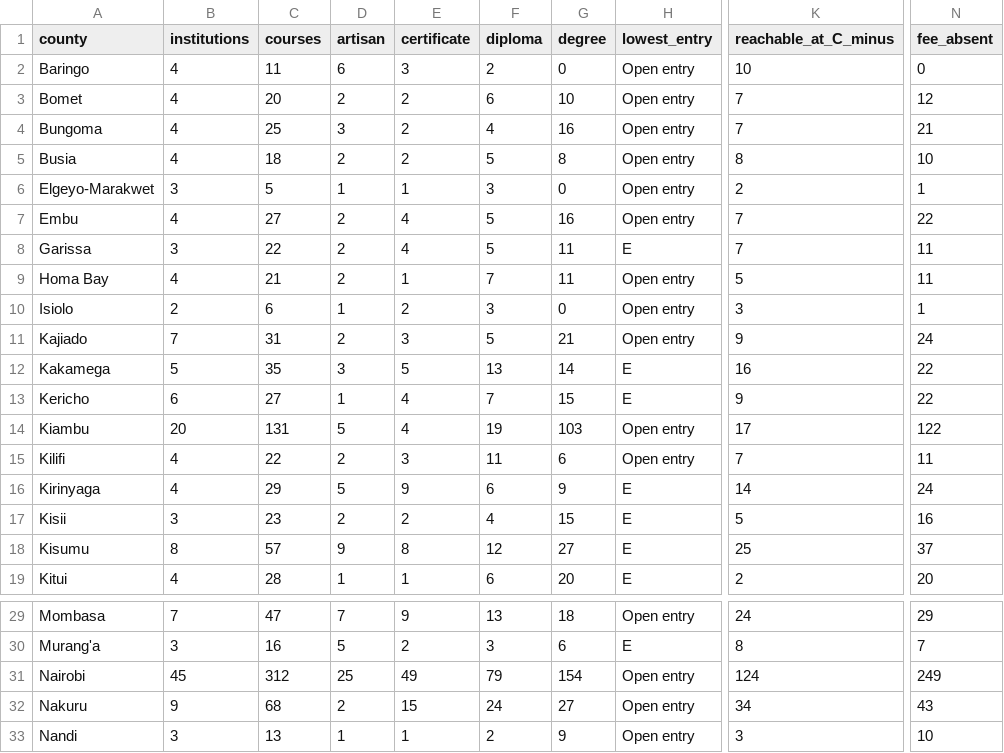
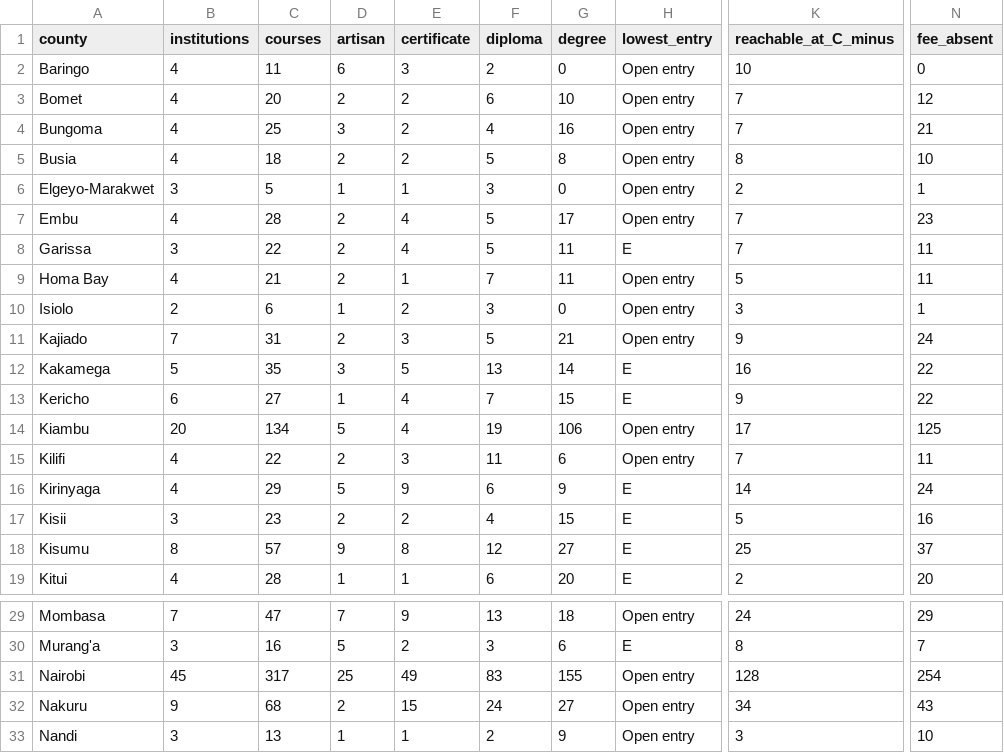
Before and after one commit to PapaDanico/Njia, a CSV file: analysis/njia-county-provision.csv, drawn as a sheet; only a part is shown, gaps mark what is left out; the diff names each change by its address in the sheet, - before the commit and + after, or states it on an @@ line.

```diff
--- a/analysis/njia-county-provision.csv
+++ b/analysis/njia-county-provision.csv
-C7 (courses): 27
+C7 (courses): 28
-G7 (degree): 16
+G7 (degree): 17
-N7 (fee_absent): 22
+N7 (fee_absent): 23
-C14 (courses): 131
+C14 (courses): 134
-G14 (degree): 103
+G14 (degree): 106
-N14 (fee_absent): 122
+N14 (fee_absent): 125
-C31 (courses): 312
+C31 (courses): 317
-F31 (diploma): 79
+F31 (diploma): 83
-G31 (degree): 154
+G31 (degree): 155
-K31 (reachable_at_C_minus): 124
+K31 (reachable_at_C_minus): 128
-N31 (fee_absent): 249
+N31 (fee_absent): 254
```
Also changed, not shown: 26 other files.
